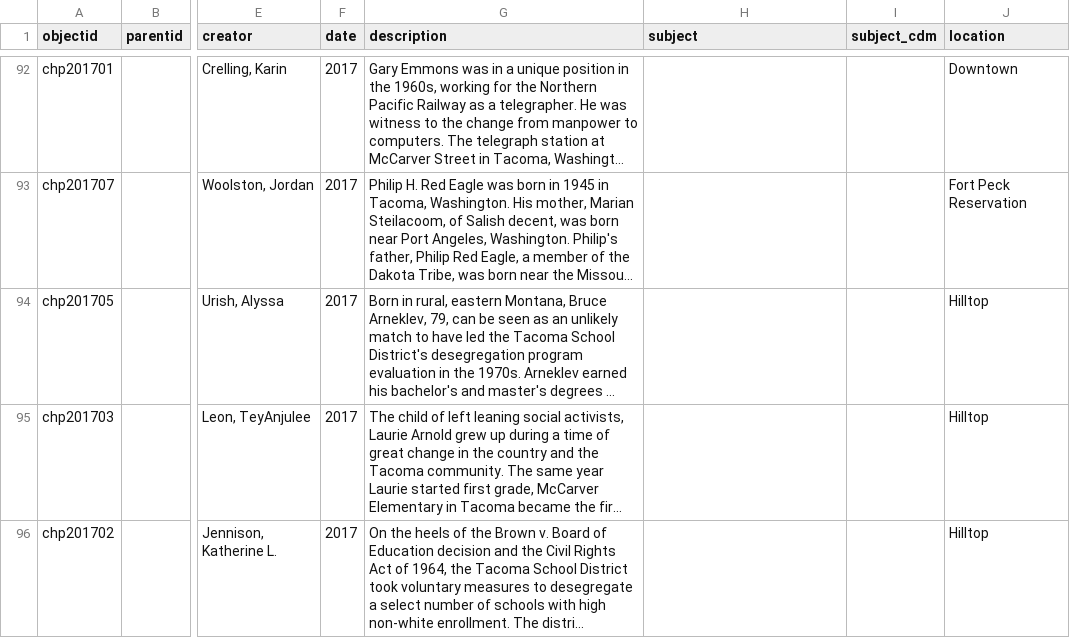
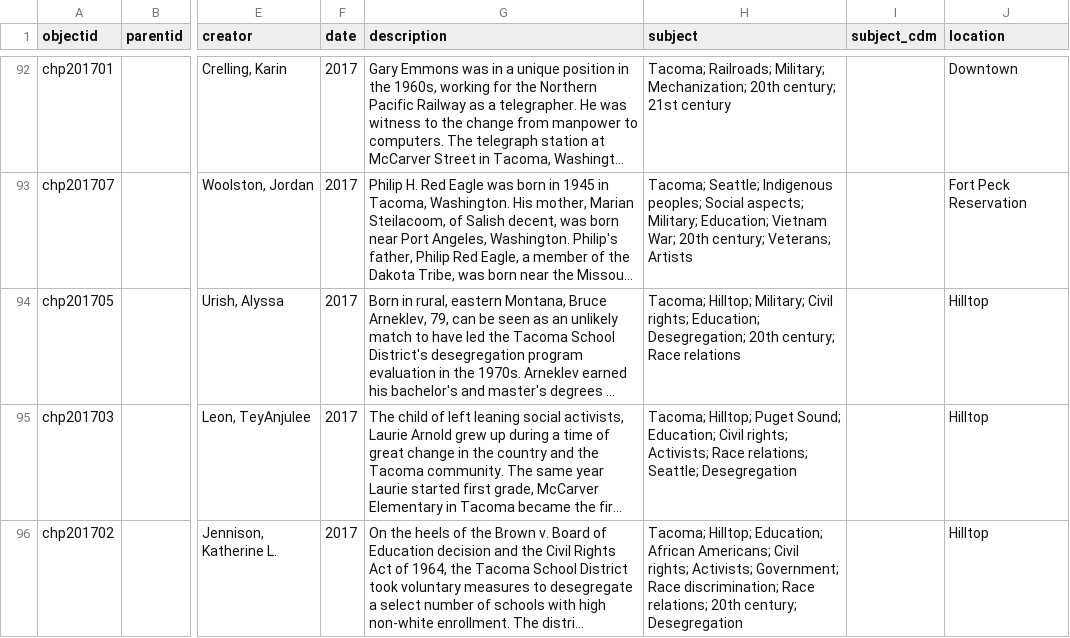
Before and after one commit to UWTacomaLibrary/tchp, a CSV file: _data/tchp.csv, drawn as a sheet; only a part is shown, gaps mark what is left out; long unchanged cells end in …; the diff covers the shown part only; the diff names each change by its address in the sheet, - before the commit and + after, or states it on an @@ line.

Commit message:
friendly subjects 3

```diff
--- a/_data/tchp.csv
+++ b/_data/tchp.csv
-H92 (subject): (empty)
+H92 (subject): Tacoma; Railroads; Military; Mechanization; 20th century; 21st century
-H93 (subject): (empty)
+H93 (subject): Tacoma; Seattle; Indigenous peoples; Social aspects; Military; Education; Vietnam War; 20th century; Veterans; Artists
-H94 (subject): (empty)
+H94 (subject): Tacoma; Hilltop; Military; Civil rights; Education; Desegregation; 20th century; Race relations
-H95 (subject): (empty)
+H95 (subject): Tacoma; Hilltop; Puget Sound; Education; Civil rights; Activists; Race relations; Seattle; Desegregation
-H96 (subject): (empty)
+H96 (subject): Tacoma; Hilltop; Education; African Americans; Civil rights; Activists; Government; Race discrimination; Race relations; 20th century; Desegregation
```
Also changed, not shown: 74 edited cells elsewhere in this file.
